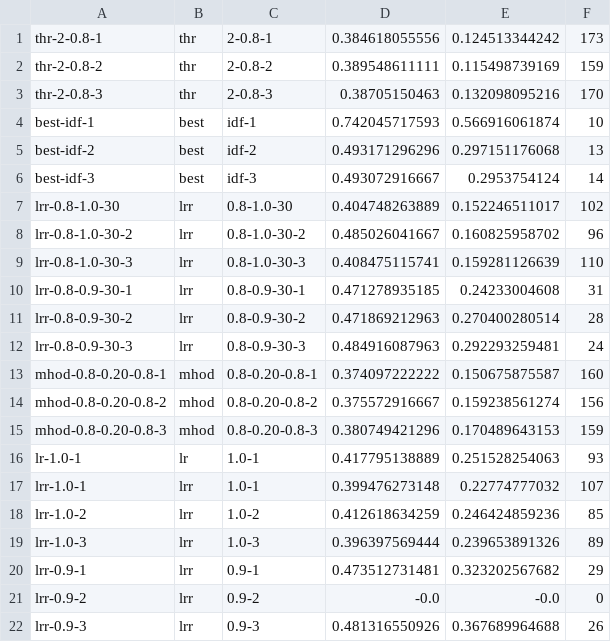
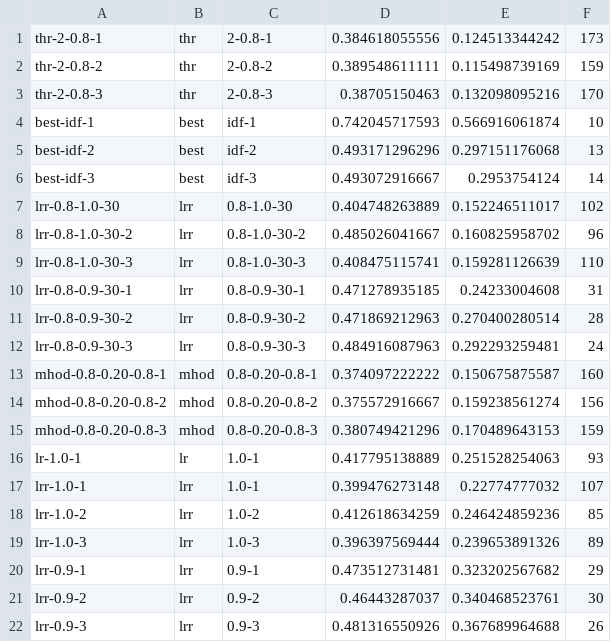
Before and after one commit to beloglazov/ccpe-2014-experiments, a CSV file: results/metrics.csv, drawn as a sheet.

Commit message:
Added results lrr-0.9-2

```diff
--- a/results/metrics.csv
+++ b/results/metrics.csv
@@ -20,3 +20,3 @@ lrr-1.0-3,lrr,1.0-3,0.396397569444, 0.239653891326, 89
 lrr-0.9-1,lrr,0.9-1,0.473512731481, 0.323202567682, 29
-lrr-0.9-2,lrr,0.9-2,-0.0, -0.0, 0
+lrr-0.9-2,lrr,0.9-2,0.46443287037, 0.340468523761, 30
 lrr-0.9-3,lrr,0.9-3,0.481316550926, 0.367689964688, 26
```
Also changed, not shown: 3 other files.
